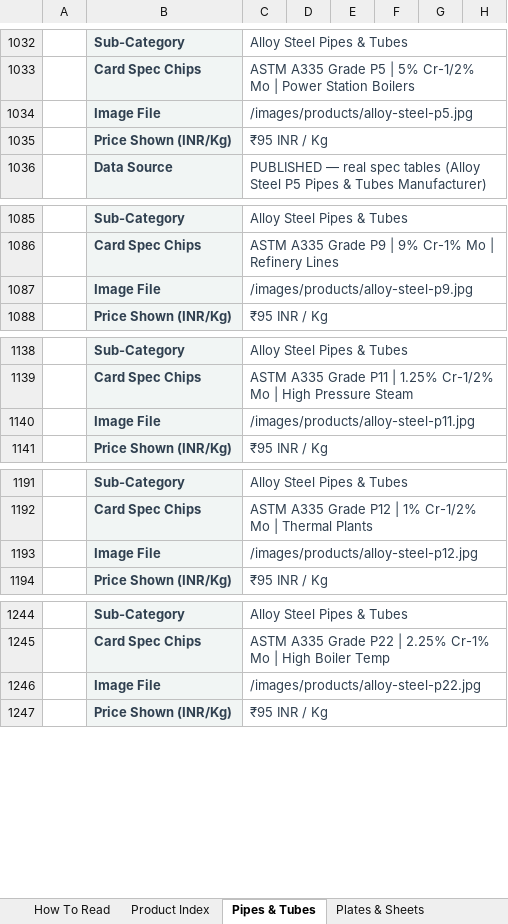
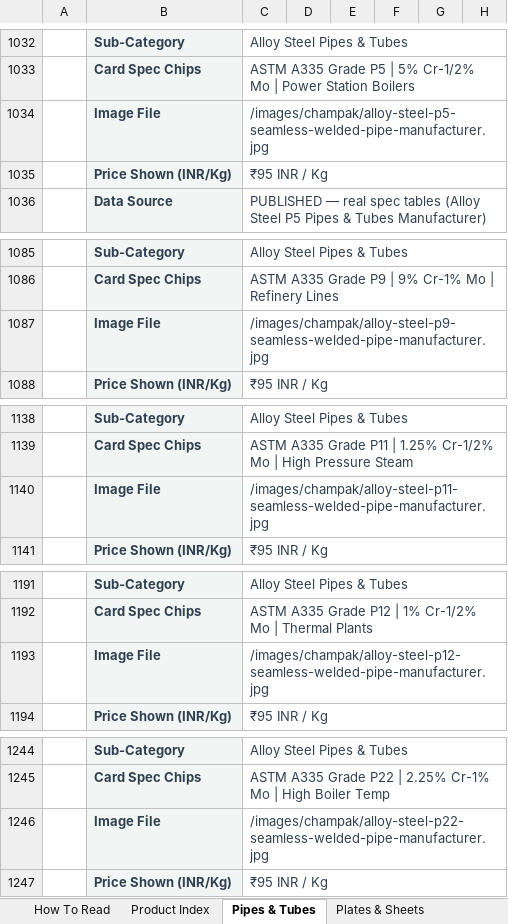
Before and after one commit to White-D-coder/Jyothi_metals, an Excel workbook: Jyothi_Metals_Product_Data.xlsx, sheet Pipes & Tubes, drawn as a sheet; only a part is shown, gaps mark what is left out; values as stored, in another font and other column widths than the file's, no borders; the diff covers the shown part only; the diff names each change by its address in the sheet, - before the commit and + after, or states it on an @@ line.

```diff
--- a/Jyothi_Metals_Product_Data.xlsx (sheet Pipes & Tubes)
+++ b/Jyothi_Metals_Product_Data.xlsx (sheet Pipes & Tubes)
-C1034: /images/products/alloy-steel-p5.jpg
+C1034: /images/champak/alloy-steel-p5-seamless-welded-pipe-manufacturer.jpg
-C1087: /images/products/alloy-steel-p9.jpg
+C1087: /images/champak/alloy-steel-p9-seamless-welded-pipe-manufacturer.jpg
-C1140: /images/products/alloy-steel-p11.jpg
+C1140: /images/champak/alloy-steel-p11-seamless-welded-pipe-manufacturer.jpg
-C1193: /images/products/alloy-steel-p12.jpg
+C1193: /images/champak/alloy-steel-p12-seamless-welded-pipe-manufacturer.jpg
-C1246: /images/products/alloy-steel-p22.jpg
+C1246: /images/champak/alloy-steel-p22-seamless-welded-pipe-manufacturer.jpg
```
Also changed, not shown: 11 edited cells elsewhere in this sheet, sheet Structural Steel, sheet Gasketing Solutions, sheet Product Index, sheet Forged Fittings, sheet Specialized Product, sheet Fasteners, 4 more sheets, 34 other files.
